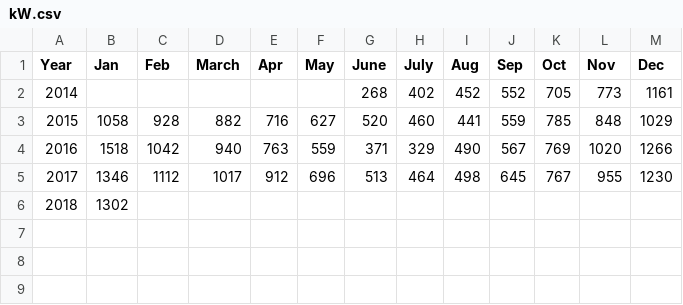
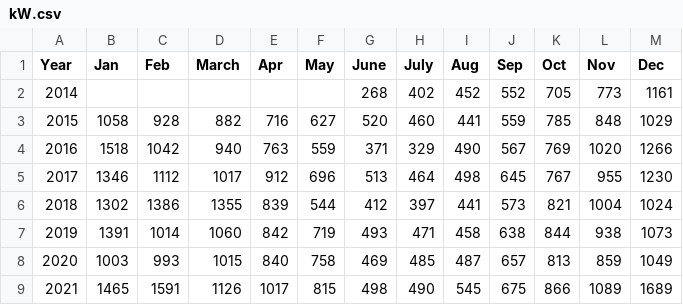
Before and after one commit to pmitev/confs, a CSV file: bin/kW.csv, drawn as a sheet.

Commit message:
kW.csv new data

```diff
--- a/bin/kW.csv
+++ b/bin/kW.csv
@@ -5,2 +5,5 @@ Year,Jan,Feb,March,Apr,May,June,July,Aug,Sep,Oct,Nov,Dec
 2017,1346,1112,1017,912,696,513,464,498,645,767,955,1230
-2018,1302,,,,,,,,,,,
+2018,1302,1386,1355,839,544,412,397,441,573,821,1004,1024
+2019,1391,1014,1060,842,719,493,471,458,638,844,938,1073
+2020,1003,993,1015,840,758,469,485,487,657,813,859,1049
+2021,1465,1591,1126,1017,815,498,490,545,675,866,1089,1689
```
